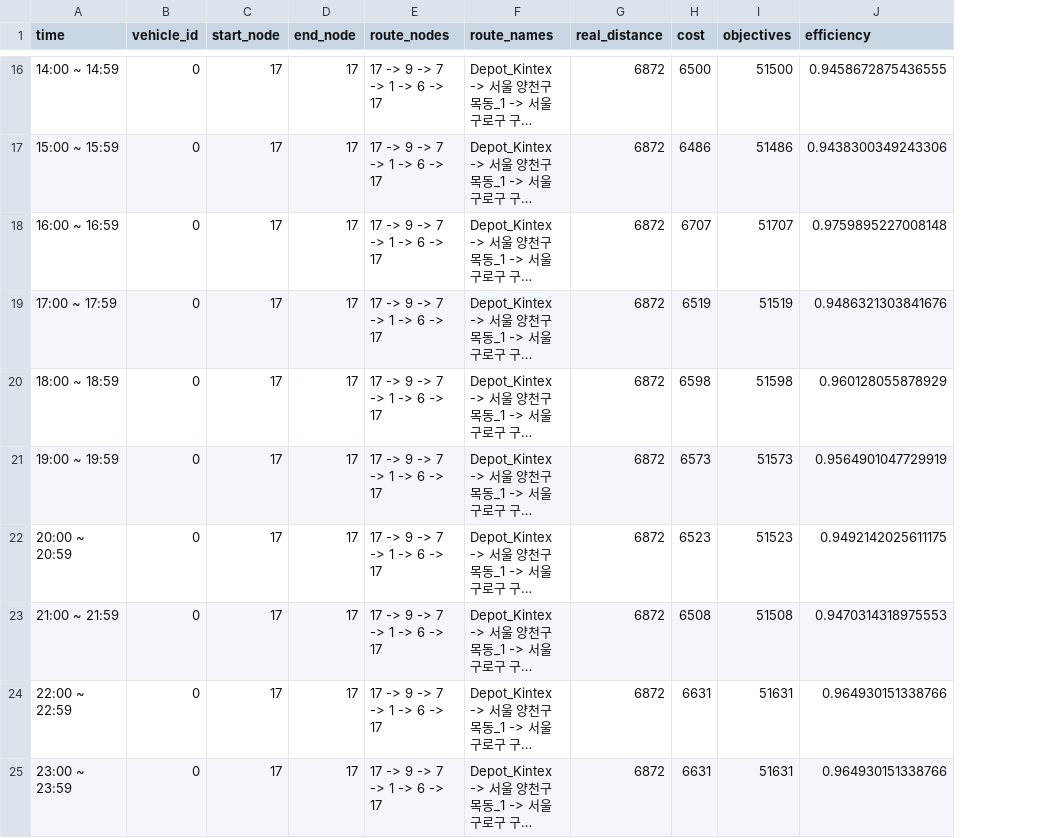
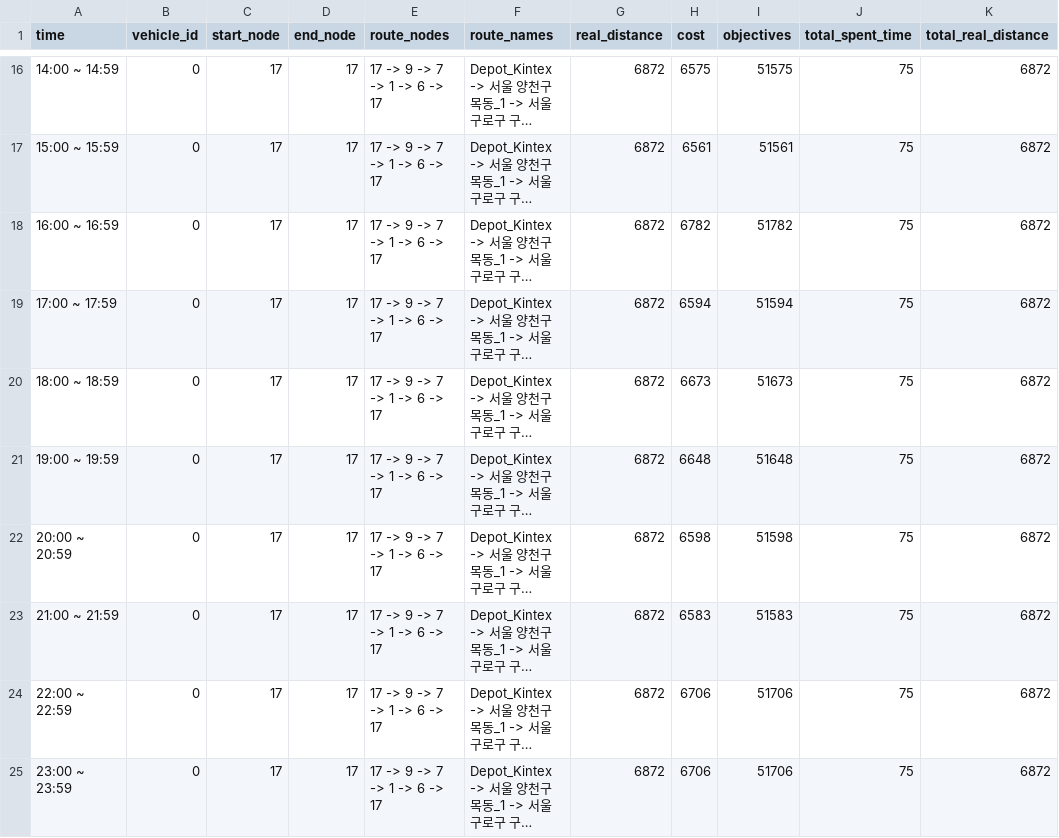
Before and after one commit to shung2001/Vehicle_Routing_Problems, a CSV file: src/dataset/Kintex/Depot_Kintex_route_summary_3000.csv, drawn as a sheet; only a part is shown, gaps mark what is left out; long unchanged cells end in …; removed rows and columns are numbered as before the commit, all else as after; the diff covers the shown part only; the diff names each change by its address in the sheet, - before the commit and + after, or states it on an @@ line.

```diff
--- a/src/dataset/Kintex/Depot_Kintex_route_summary_3000.csv
+++ b/src/dataset/Kintex/Depot_Kintex_route_summary_3000.csv
-column J (efficiency), rows 16-25: 0.9458672875436555 | 0.9438300349243306 | 0.9759895227008148 | 0.9486321303841676 | 0.960128055878929 | 0.9564901047729919 | 0.9492142025611175 | 0.9470314318975553 | 0.964930151338766 | 0.964930151338766
+column J (total_spent_time), rows 16-25: all 75
+column K (total_real_distance), rows 16-25: all 6872
-H16 (cost): 6500
+H16 (cost): 6575
-I16 (objectives): 51500
+I16 (objectives): 51575
-H17 (cost): 6486
+H17 (cost): 6561
-I17 (objectives): 51486
+I17 (objectives): 51561
-H18 (cost): 6707
+H18 (cost): 6782
-I18 (objectives): 51707
+I18 (objectives): 51782
-H19 (cost): 6519
+H19 (cost): 6594
-I19 (objectives): 51519
+I19 (objectives): 51594
-H20 (cost): 6598
+H20 (cost): 6673
-I20 (objectives): 51598
+I20 (objectives): 51673
-H21 (cost): 6573
+H21 (cost): 6648
-I21 (objectives): 51573
+I21 (objectives): 51648
-H22 (cost): 6523
+H22 (cost): 6598
-I22 (objectives): 51523
+I22 (objectives): 51598
-H23 (cost): 6508
+H23 (cost): 6583
-I23 (objectives): 51508
+I23 (objectives): 51583
-H24:H25 (cost): 6631
+H24:H25 (cost): 6706
-I24:I25 (objectives): 51631
+I24:I25 (objectives): 51706
```
Also changed, not shown: 28 edited cells elsewhere in this file, src/dataset/Kintex/Depot_Kintex_route_steps_3000.csv, src/dataset/Kintex/Depot_Kintex_route_steps_6000.csv, 19 other files.
